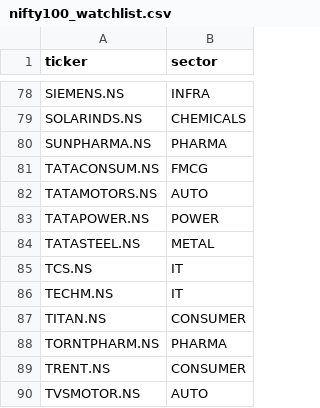
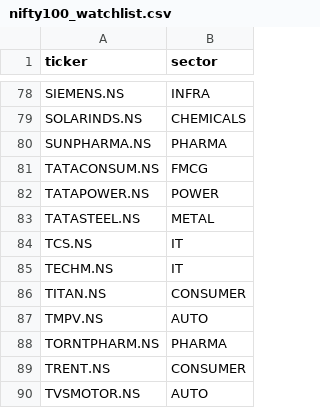
Before and after one commit to aarsh-adhvaryu/Q_Alpha, a CSV file: data/universes/nifty100_watchlist.csv, drawn as a sheet; only a part is shown, gaps mark what is left out; removed rows and columns are numbered as before the commit, all else as after; the diff names each change by its address in the sheet, - before the commit and + after, or states it on an @@ line.

```diff
--- a/data/universes/nifty100_watchlist.csv
+++ b/data/universes/nifty100_watchlist.csv
-row 82: TATAMOTORS.NS | AUTO
+row 87: TMPV.NS | AUTO
```
Also changed, not shown: data/universes/nifty100_aliases.csv, 8 other files.
